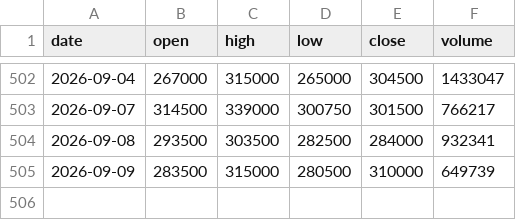
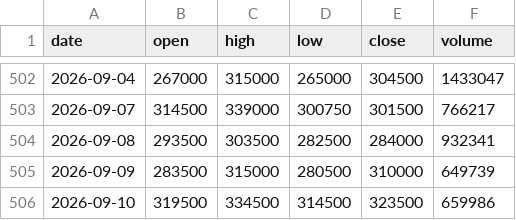
Before and after one commit to dg4989001-coder/chart-today, a CSV file: data/108490.csv, drawn as a sheet; only a part is shown, gaps mark what is left out; the diff names each change by its address in the sheet, - before the commit and + after, or states it on an @@ line.

```diff
--- a/data/108490.csv
+++ b/data/108490.csv
+row 506: 2026-09-10 | 319500 | 334500 | 314500 | 323500 | 659986
```
Also changed, not shown: data/000660.csv, data/005930.csv, 33 other files.
